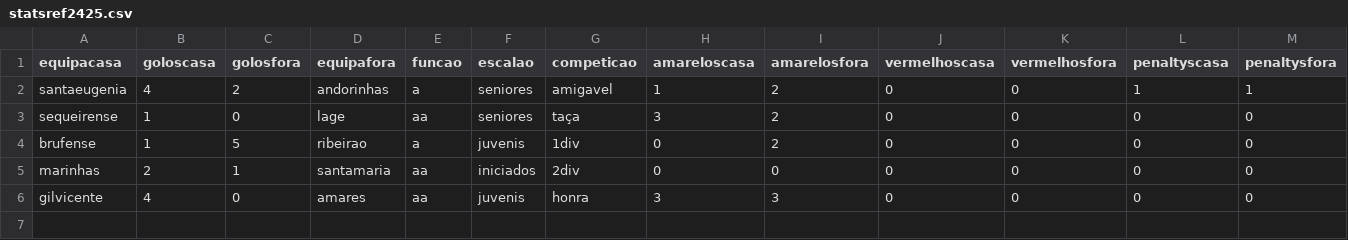
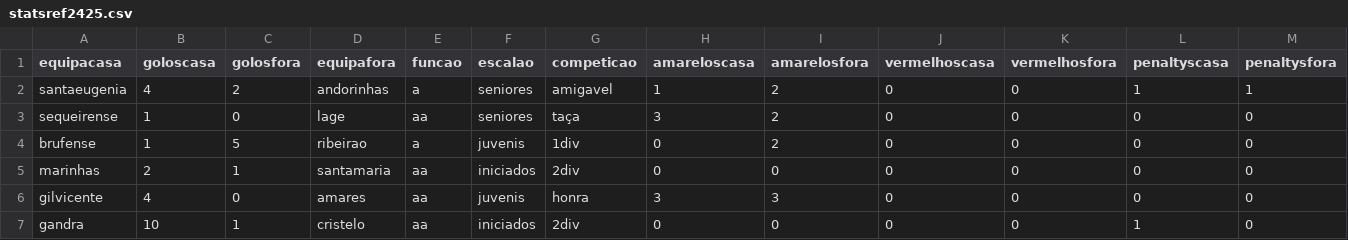
Before and after one commit to HugoRochartk/RefereeAnalysis, a CSV file: datasets/statsref2425.csv, drawn as a sheet; only a part is shown; rows hold the shown columns only; the diff names each change by its address in the sheet, - before the commit and + after, or states it on an @@ line.

Commit message:
upd

```diff
--- a/datasets/statsref2425.csv
+++ b/datasets/statsref2425.csv
+row 7: gandra | 10 | 1 | cristelo | aa | iniciados | 2div | 0 | 0 | 0 | 0 | 1 | 0
```
